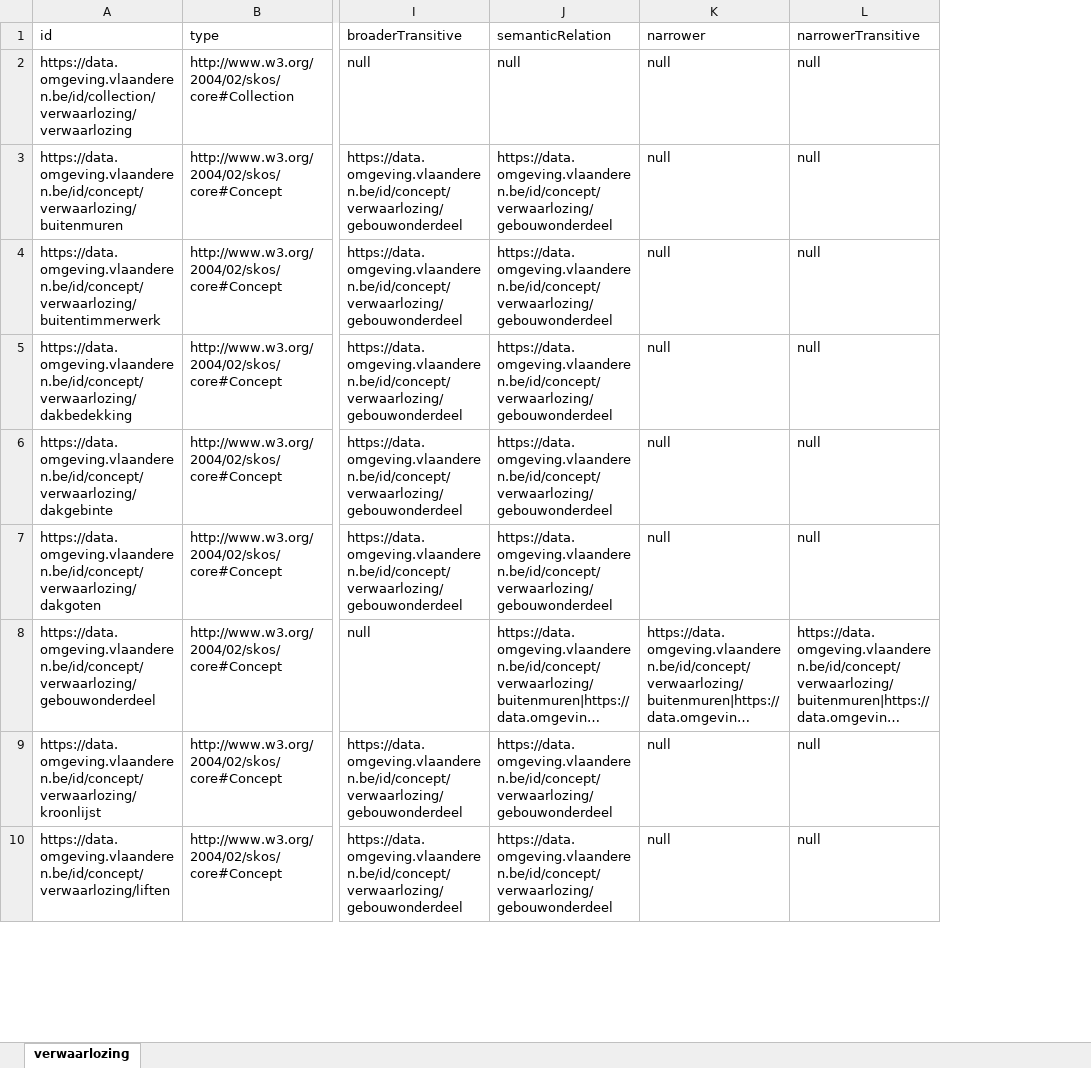
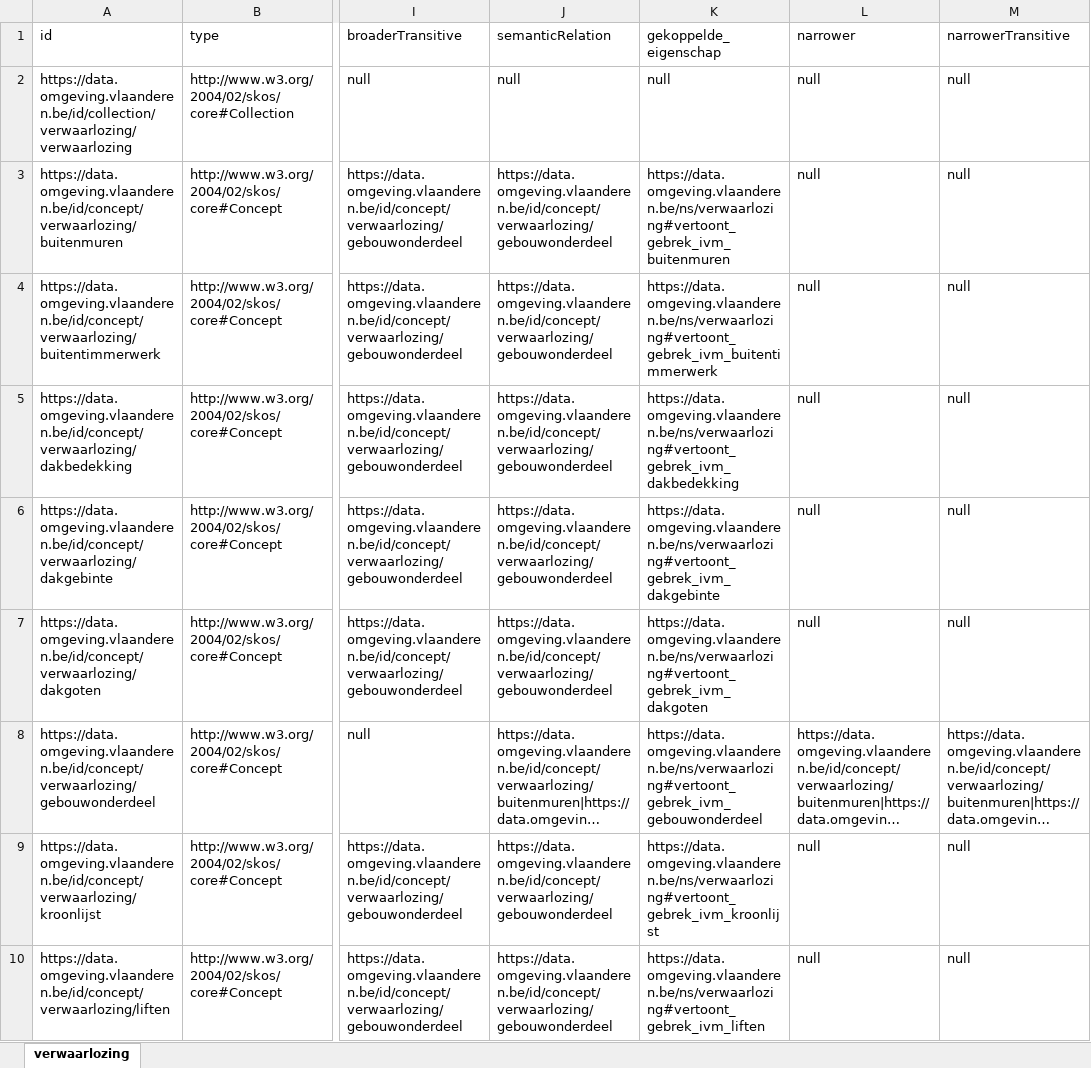
Before and after one commit to milieuinfo/codelijst-verwaarlozing, an Excel workbook: src/main/resources/be/vlaanderen/omgeving/data/id/conceptscheme/verwaarlozing/verwaarlozing.xlsx, sheet verwaarlozing, drawn as a sheet; only a part is shown, gaps mark what is left out; long unchanged cells end in …; values as stored, in another font and other column widths than the file's, no borders; the diff names each change by its address in the sheet, - before the commit and + after, or states it on an @@ line.

```diff
--- a/src/main/resources/be/vlaanderen/omgeving/data/id/conceptscheme/verwaarlozing/verwaarlozing.xlsx (sheet verwaarlozing)
+++ b/src/main/resources/be/vlaanderen/omgeving/data/id/conceptscheme/verwaarlozing/verwaarlozing.xlsx (sheet verwaarlozing)
+column K (gekoppelde_eigenschap), rows 2-10: null | https://data.omgeving.vlaanderen.be/ns/verwaarlozing#vertoont_gebrek_ivm_buitenmuren | https://data.omgeving.vlaanderen.be/ns/verwaarlozing#vertoont_gebrek_ivm_buitentimmerwerk | https://data.omgeving.vlaanderen.be/ns/verwaarlozing#vertoont_gebrek_ivm_dakbedekking | https://data.omgeving.vlaanderen.be/ns/verwaarlozing#vertoont_gebrek_ivm_dakgebinte | https://data.omgeving.vlaanderen.be/ns/verwaarlozing#vertoont_gebrek_ivm_dakgoten | https://data.omgeving.vlaanderen.be/ns/verwaarlozing#vertoont_gebrek_ivm_gebouwonderdeel | https://data.omgeving.vlaanderen.be/ns/verwaarlozing#vertoont_gebrek_ivm_kroonlijst | https://data.omgeving.vlaanderen.be/ns/verwaarlozing#vertoont_gebrek_ivm_liften
```
Also changed, not shown: 11 other files.
